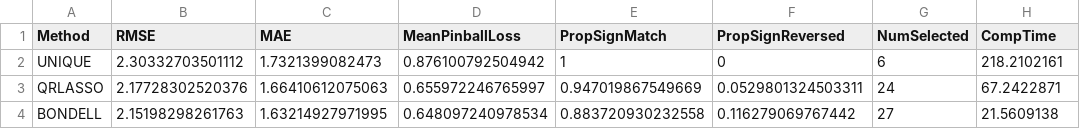
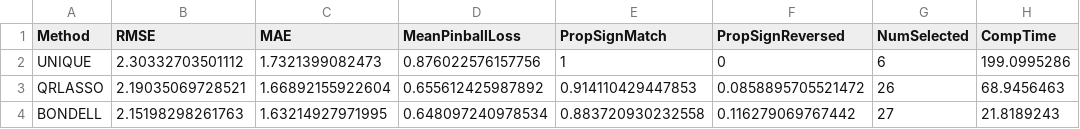
Before and after one commit to priyamdas2/UNIQUE, a CSV file: Case study/Output/OOS_performance_set_2.csv, drawn as a sheet.

```diff
--- a/Case study/Output/OOS_performance_set_2.csv
+++ b/Case study/Output/OOS_performance_set_2.csv
@@ -1,4 +1,4 @@
 Method,RMSE,MAE,MeanPinballLoss,PropSignMatch,PropSignReversed,NumSelected,CompTime
-UNIQUE,2.30332703501112,1.7321399082473,0.876100792504942,1,0,6,218.2102161
-QRLASSO,2.17728302520376,1.66410612075063,0.655972246765997,0.947019867549669,0.0529801324503311,24,67.2422871
-BONDELL,2.15198298261763,1.63214927971995,0.648097240978534,0.883720930232558,0.116279069767442,27,21.5609138
+UNIQUE,2.30332703501112,1.7321399082473,0.876022576157756,1,0,6,199.0995286
+QRLASSO,2.19035069728521,1.66892155922604,0.655612425987892,0.914110429447853,0.0858895705521472,26,68.9456463
+BONDELL,2.15198298261763,1.63214927971995,0.648097240978534,0.883720930232558,0.116279069767442,27,21.8189243
```
Also changed, not shown: Case study/Output/QRLASSO_coeff_original_matrix_set_2.csv, Case study/Output/QRLASSO_coeff_scaled_matrix_set_2.csv, 4 other files.
